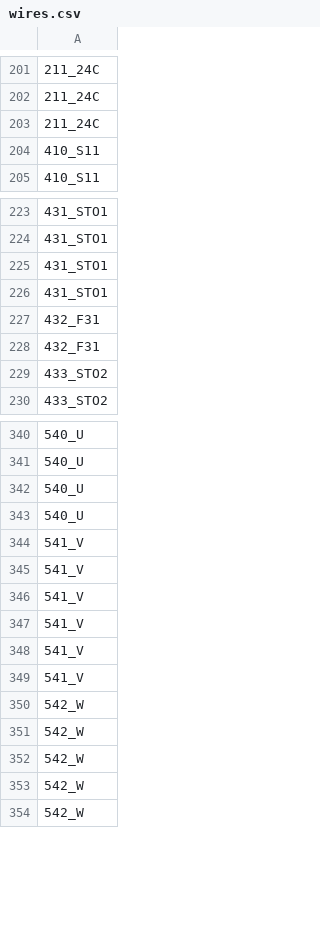
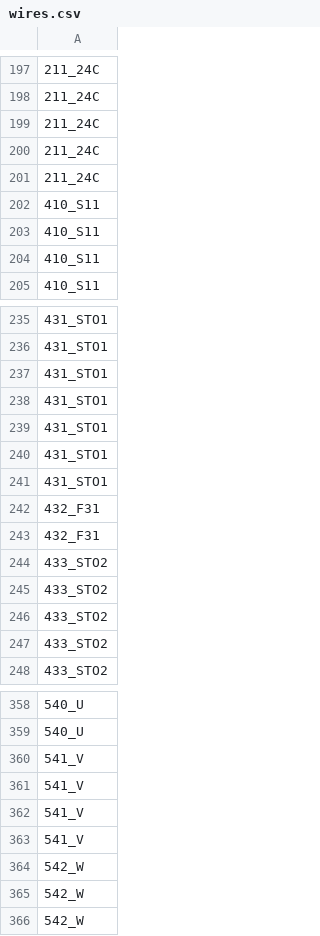
Before and after one commit to GROUNDUP-GmbH/vibrocore, a CSV file: cad/export/qet/wires.csv, drawn as a sheet; only a part is shown, gaps mark what is left out; the diff covers the shown part only.

```diff
--- a/cad/export/qet/wires.csv
+++ b/cad/export/qet/wires.csv
@@ -203,2 +199,6 @@
 211_24C
+211_24C
+211_24C
+410_S11
+410_S11
 410_S11
@@ -226,4 +238,10 @@
 431_STO1
+431_STO1
+431_STO1
+431_STO1
 432_F31
 432_F31
+433_STO2
+433_STO2
+433_STO2
 433_STO2
@@ -341,4 +359,2 @@
 540_U
-540_U
-540_U
 541_V
@@ -347,6 +363,2 @@
 541_V
-541_V
-541_V
-542_W
-542_W
 542_W
```
Also changed, not shown: 20 added rows and 30 removed rows elsewhere in this file, cad/export/qet/bom.csv, cad/export/qet/cables.csv, 31 other files.
